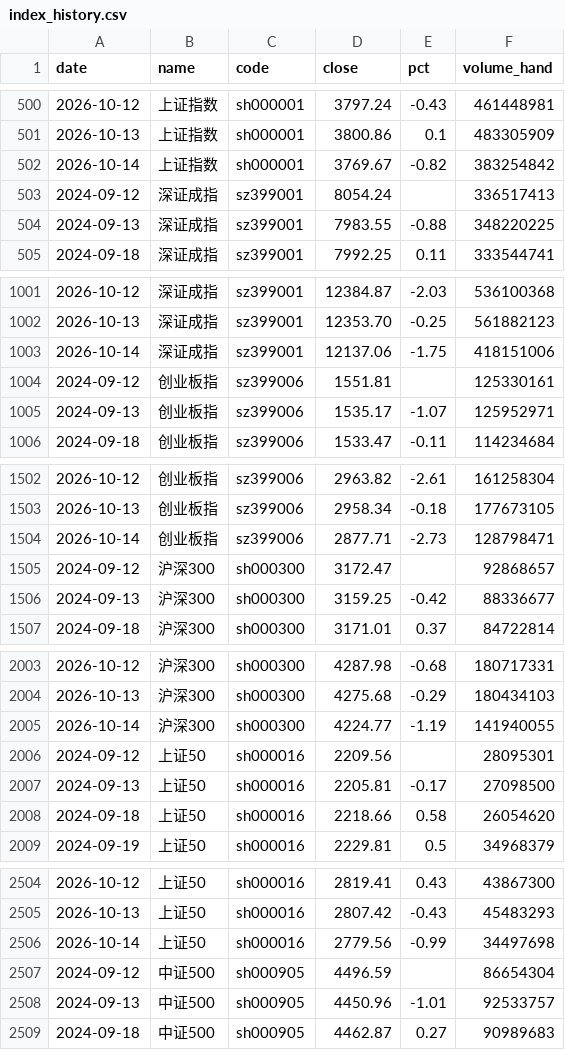
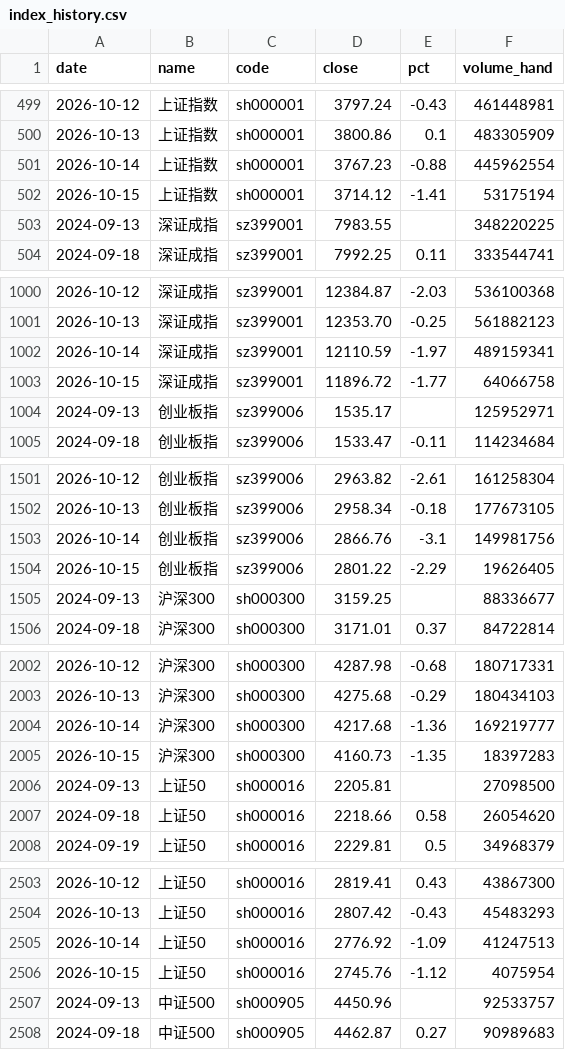
Before and after one commit to 2829186707-jpg/etf-futures-dashboard-site, a CSV file: data/index_history.csv, drawn as a sheet; only a part is shown, gaps mark what is left out; the diff covers the shown part only.

```diff
--- a/data/index_history.csv
+++ b/data/index_history.csv
@@ -501,5 +500,5 @@ date,name,code,close,pct,volume_hand
 2026-10-13,上证指数,sh000001,3800.86,0.1,483305909
-2026-10-14,上证指数,sh000001,3769.67,-0.82,383254842
-2024-09-12,深证成指,sz399001,8054.24,,336517413
-2024-09-13,深证成指,sz399001,7983.55,-0.88,348220225
+2026-10-14,上证指数,sh000001,3767.23,-0.88,445962554
+2026-10-15,上证指数,sh000001,3714.12,-1.41,53175194
+2024-09-13,深证成指,sz399001,7983.55,,348220225
 2024-09-18,深证成指,sz399001,7992.25,0.11,333544741
@@ -1002,5 +1001,5 @@ date,name,code,close,pct,volume_hand
 2026-10-13,深证成指,sz399001,12353.70,-0.25,561882123
-2026-10-14,深证成指,sz399001,12137.06,-1.75,418151006
-2024-09-12,创业板指,sz399006,1551.81,,125330161
-2024-09-13,创业板指,sz399006,1535.17,-1.07,125952971
+2026-10-14,深证成指,sz399001,12110.59,-1.97,489159341
+2026-10-15,深证成指,sz399001,11896.72,-1.77,64066758
+2024-09-13,创业板指,sz399006,1535.17,,125952971
 2024-09-18,创业板指,sz399006,1533.47,-0.11,114234684
@@ -1503,5 +1502,5 @@ date,name,code,close,pct,volume_hand
 2026-10-13,创业板指,sz399006,2958.34,-0.18,177673105
-2026-10-14,创业板指,sz399006,2877.71,-2.73,128798471
-2024-09-12,沪深300,sh000300,3172.47,,92868657
-2024-09-13,沪深300,sh000300,3159.25,-0.42,88336677
+2026-10-14,创业板指,sz399006,2866.76,-3.1,149981756
+2026-10-15,创业板指,sz399006,2801.22,-2.29,19626405
+2024-09-13,沪深300,sh000300,3159.25,,88336677
 2024-09-18,沪深300,sh000300,3171.01,0.37,84722814
@@ -2004,5 +2003,5 @@ date,name,code,close,pct,volume_hand
 2026-10-13,沪深300,sh000300,4275.68,-0.29,180434103
-2026-10-14,沪深300,sh000300,4224.77,-1.19,141940055
-2024-09-12,上证50,sh000016,2209.56,,28095301
-2024-09-13,上证50,sh000016,2205.81,-0.17,27098500
+2026-10-14,沪深300,sh000300,4217.68,-1.36,169219777
+2026-10-15,沪深300,sh000300,4160.73,-1.35,18397283
+2024-09-13,上证50,sh000016,2205.81,,27098500
 2024-09-18,上证50,sh000016,2218.66,0.58,26054620
@@ -2505,5 +2504,5 @@ date,name,code,close,pct,volume_hand
 2026-10-13,上证50,sh000016,2807.42,-0.43,45483293
-2026-10-14,上证50,sh000016,2779.56,-0.99,34497698
-2024-09-12,中证500,sh000905,4496.59,,86654304
-2024-09-13,中证500,sh000905,4450.96,-1.01,92533757
+2026-10-14,上证50,sh000016,2776.92,-1.09,41247513
+2026-10-15,上证50,sh000016,2745.76,-1.12,4075954
+2024-09-13,中证500,sh000905,4450.96,,92533757
 2024-09-18,中证500,sh000905,4462.87,0.27,90989683
```
Also changed, not shown: 2 added rows, 2 removed rows and 8 edited cells elsewhere in this file, data/history_summary.csv, 41 other files.
